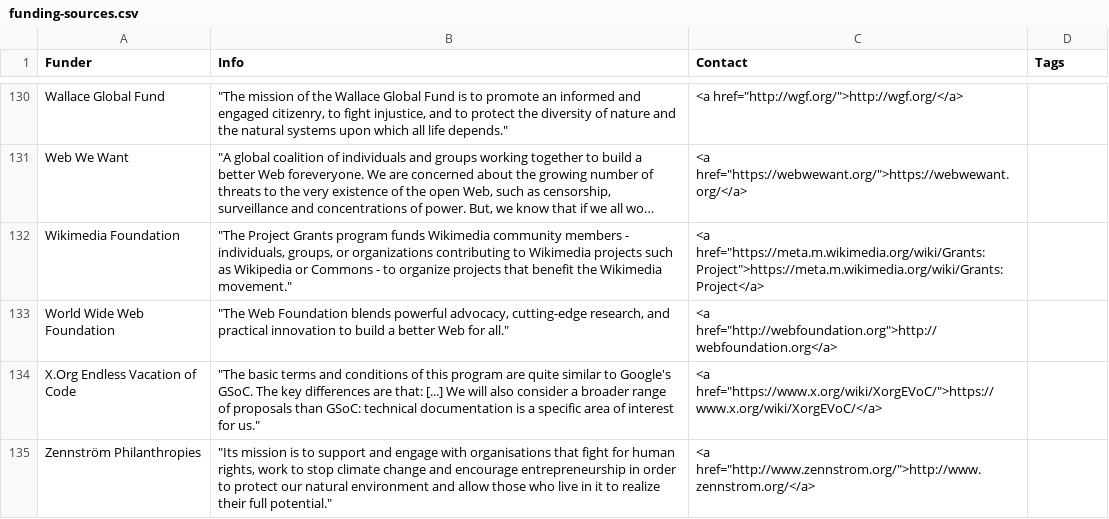
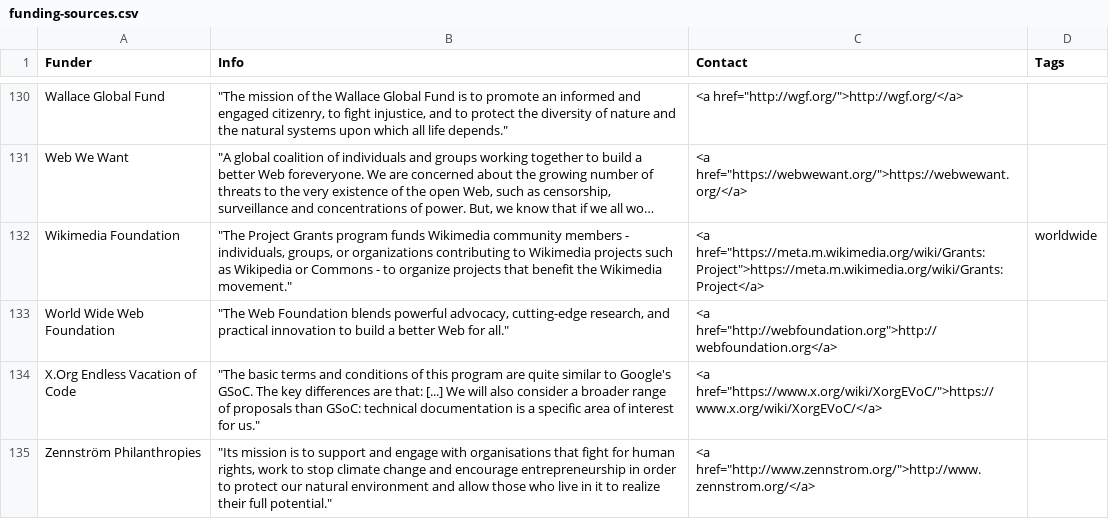
Before and after one commit to sebkur/funding-2.0, a CSV file: data/funding-sources.csv, drawn as a sheet; only a part is shown, gaps mark what is left out; long unchanged cells end in …; the diff names each change by its address in the sheet, - before the commit and + after, or states it on an @@ line.

Commit message:
CSV: add worldwide tag to Wikimedia

```diff
--- a/data/funding-sources.csv
+++ b/data/funding-sources.csv
-D132 (Tags): (empty)
+D132 (Tags): worldwide
```
